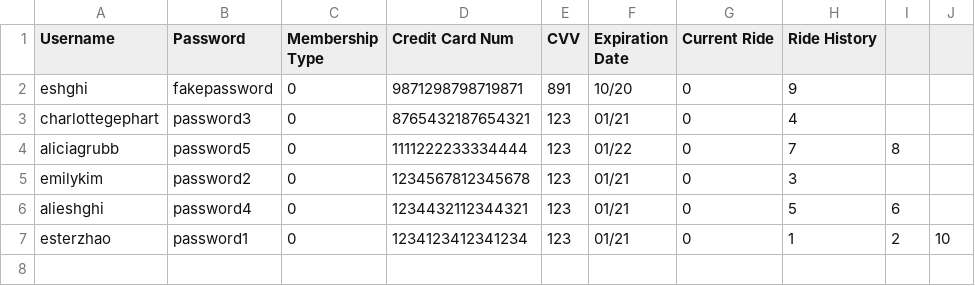
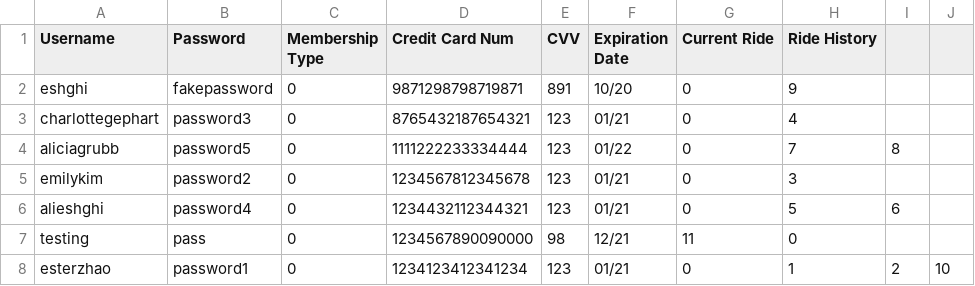
Before and after one commit to eyk801/SWE-A4-A5, a CSV file: data-files/user-data.csv, drawn as a sheet.

```diff
--- a/data-files/user-data.csv
+++ b/data-files/user-data.csv
@@ -6,2 +6,3 @@ emilykim,password2,0,1234567812345678,123,01/21,0,3
 alieshghi,password4,0,1234432112344321,123,01/21,0,5,6
+testing,pass,0,1234567890090000,98,12/21,11,0
 esterzhao,password1,0,1234123412341234,123,01/21,0,1,2,10
```
Also changed, not shown: data-files/bike-data.csv, data-files/ride-data.csv, 4 other files.
